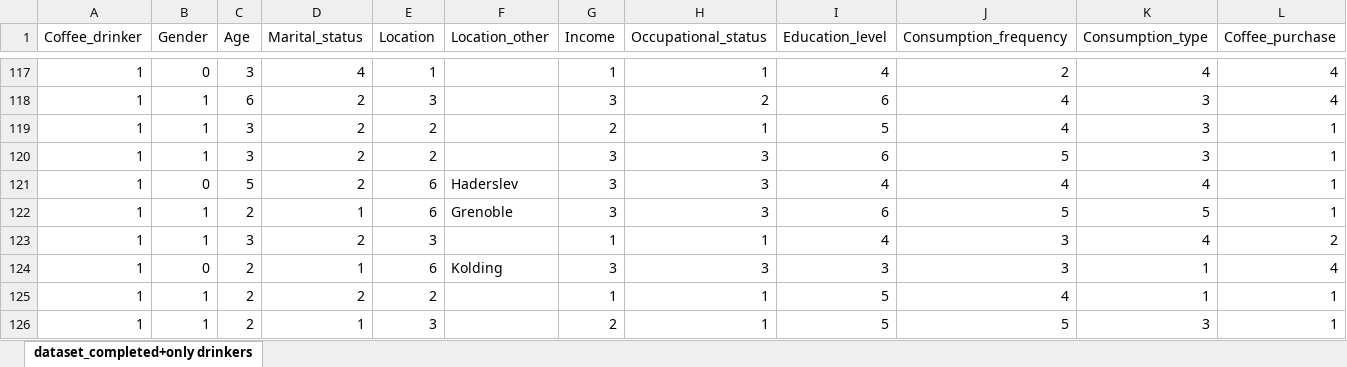
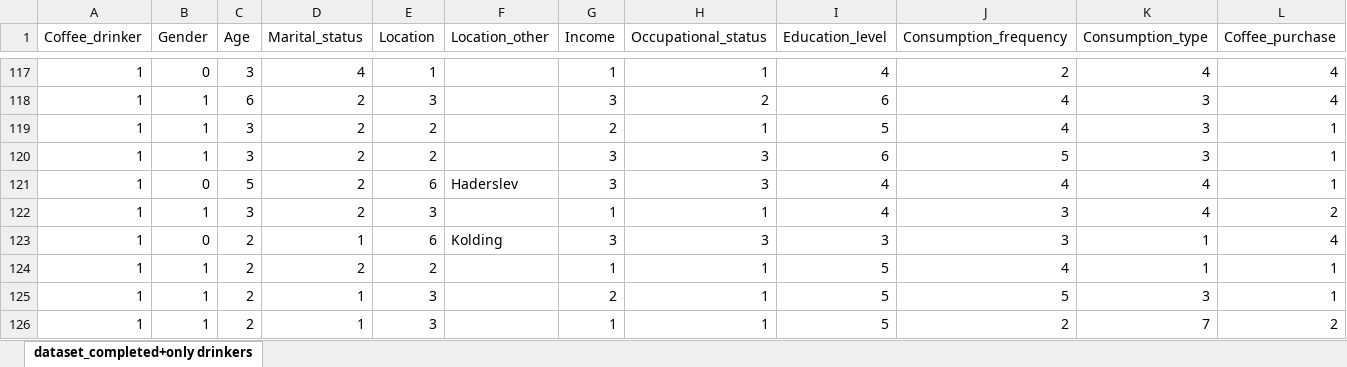
Before and after one commit to Mikkelsha/Shkatulka, an Excel workbook: dataset_complete_only drinkers.xlsx, sheet dataset_completed+only drinkers, drawn as a sheet; only a part is shown, gaps mark what is left out; the shorter side is filled out with more unchanged rows; values as stored, in another font and other column widths than the file's, no borders; table styles not drawn; rows hold the shown columns only; the diff names each change by its address in the sheet, - before the commit and + after, or states it on an @@ line.

Commit message:
Grenoble observation deleted

```diff
--- a/dataset_complete_only drinkers.xlsx (sheet dataset_completed+only drinkers)
+++ b/dataset_complete_only drinkers.xlsx (sheet dataset_completed+only drinkers)
-row 122: 1 | 1 | 2 | 1 | 6 | Grenoble | 3 | 3 | 6 | 5 | 5 | 1
```
Also changed, not shown: 1 other file.
